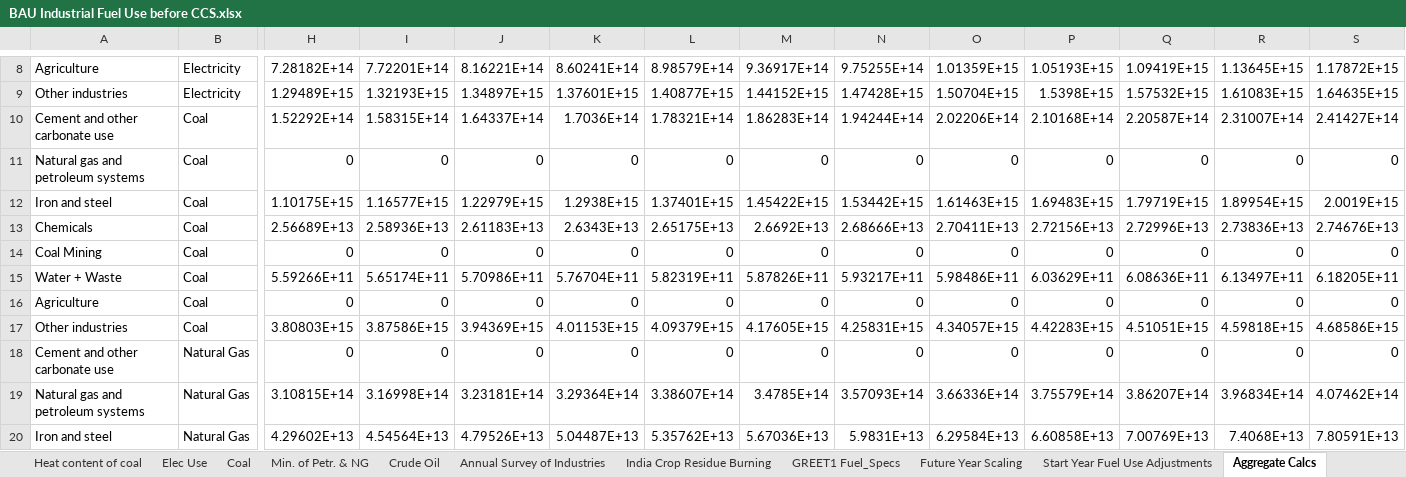
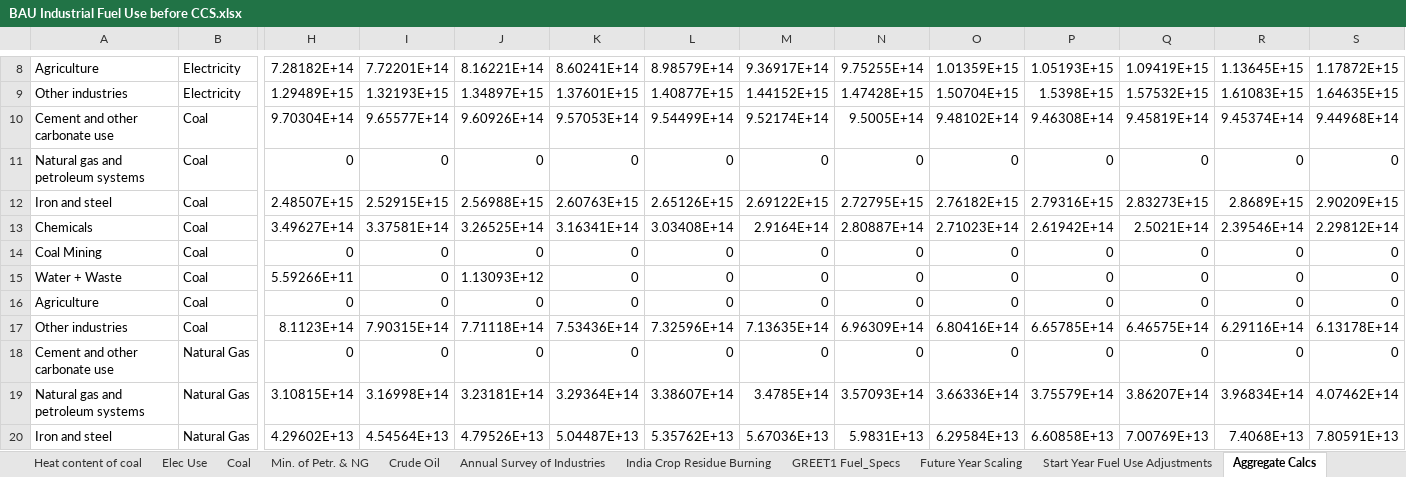
Before and after one commit to EnergyInnovation/eps-india, an Excel workbook: InputData/indst/BIFUbC/BAU Industrial Fuel Use before CCS.xlsx, sheet Aggregate Calcs, drawn as a sheet; only a part is shown, gaps mark what is left out; values as stored, in another font and other column widths than the file's, no borders; removed rows and columns are numbered as before the commit, all else as after; rows hold the shown columns only; the diff names each change by its address in the sheet, - before the commit and + after, or states it on an @@ line.

Commit message:
Alternate industrial coal methodology

```diff
--- a/InputData/indst/BIFUbC/BAU Industrial Fuel Use before CCS.xlsx (sheet Aggregate Calcs)
+++ b/InputData/indst/BIFUbC/BAU Industrial Fuel Use before CCS.xlsx (sheet Aggregate Calcs)
-row 10: Cement and other carbonate use | Coal | 1.52292E+14 | 1.58315E+14 | 1.64337E+14 | 1.7036E+14 | 1.78321E+14 | 1.86283E+14 | 1.94244E+14 | 2.02206E+14 | 2.10168E+14 | 2.20587E+14 | 2.31007E+14 | 2.41427E+14
+row 10: Cement and other carbonate use | Coal | 9.70304E+14 | 9.65577E+14 | 9.60926E+14 | 9.57053E+14 | 9.54499E+14 | 9.52174E+14 | 9.5005E+14 | 9.48102E+14 | 9.46308E+14 | 9.45819E+14 | 9.45374E+14 | 9.44968E+14
-row 12: Iron and steel | Coal | 1.10175E+15 | 1.16577E+15 | 1.22979E+15 | 1.2938E+15 | 1.37401E+15 | 1.45422E+15 | 1.53442E+15 | 1.61463E+15 | 1.69483E+15 | 1.79719E+15 | 1.89954E+15 | 2.0019E+15
-row 13: Chemicals | Coal | 2.56689E+13 | 2.58936E+13 | 2.61183E+13 | 2.6343E+13 | 2.65175E+13 | 2.6692E+13 | 2.68666E+13 | 2.70411E+13 | 2.72156E+13 | 2.72996E+13 | 2.73836E+13 | 2.74676E+13
+row 12: Iron and steel | Coal | 2.48507E+15 | 2.52915E+15 | 2.56988E+15 | 2.60763E+15 | 2.65126E+15 | 2.69122E+15 | 2.72795E+15 | 2.76182E+15 | 2.79316E+15 | 2.83273E+15 | 2.8689E+15 | 2.90209E+15
+row 13: Chemicals | Coal | 3.49627E+14 | 3.37581E+14 | 3.26525E+14 | 3.16341E+14 | 3.03408E+14 | 2.9164E+14 | 2.80887E+14 | 2.71023E+14 | 2.61942E+14 | 2.5021E+14 | 2.39546E+14 | 2.29812E+14
-row 15: Water + Waste | Coal | 5.59266E+11 | 5.65174E+11 | 5.70986E+11 | 5.76704E+11 | 5.82319E+11 | 5.87826E+11 | 5.93217E+11 | 5.98486E+11 | 6.03629E+11 | 6.08636E+11 | 6.13497E+11 | 6.18205E+11
+row 15: Water + Waste | Coal | 5.59266E+11 | 0 | 1.13093E+12 | 0 | 0 | 0 | 0 | 0 | 0 | 0 | 0 | 0
-row 17: Other industries | Coal | 3.80803E+15 | 3.87586E+15 | 3.94369E+15 | 4.01153E+15 | 4.09379E+15 | 4.17605E+15 | 4.25831E+15 | 4.34057E+15 | 4.42283E+15 | 4.51051E+15 | 4.59818E+15 | 4.68586E+15
+row 17: Other industries | Coal | 8.1123E+14 | 7.90315E+14 | 7.71118E+14 | 7.53436E+14 | 7.32596E+14 | 7.13635E+14 | 6.96309E+14 | 6.80416E+14 | 6.65785E+14 | 6.46575E+14 | 6.29116E+14 | 6.13178E+14
```
Also changed, not shown: sheet BIFUbC-coal, sheet Coal, formulas that keep their value, 1 other file.
